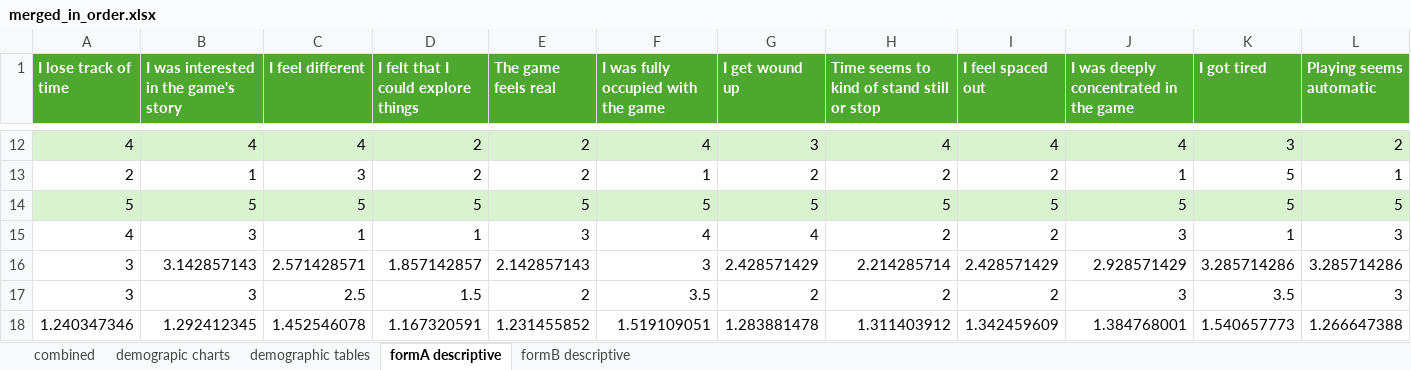
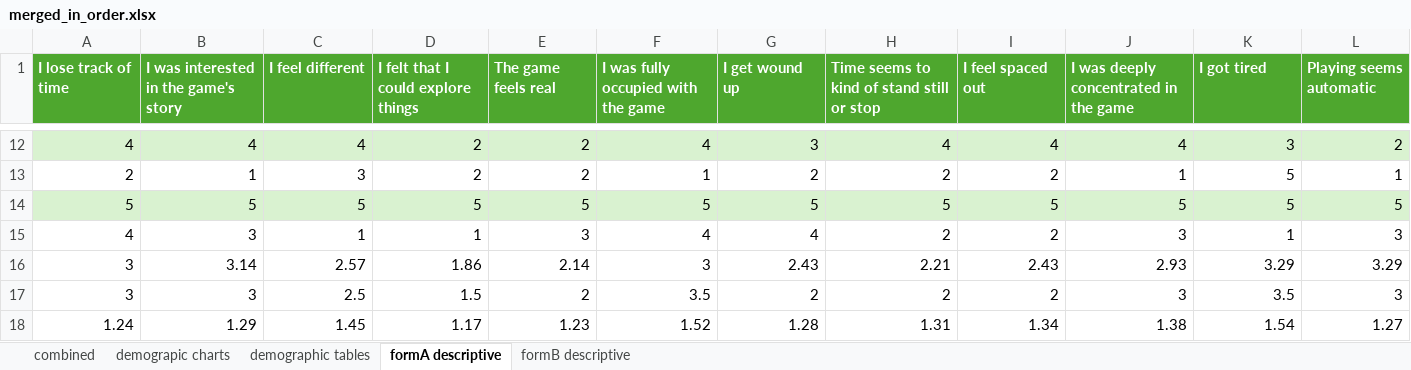
Before and after one commit to KyattPL/masters-backup, an Excel workbook: wyniki/merged_in_order.xlsx, sheet formA descriptive, drawn as a sheet; only a part is shown, gaps mark what is left out; values as stored, in another font and other column widths than the file's, no borders; charts and pictures not drawn; removed rows and columns are numbered as before the commit, all else as after; rows hold the shown columns only; the diff names each change by its address in the sheet, - before the commit and + after, or states it on an @@ line.

Commit message:
Almost added all the tables (still formatting remains)

```diff
--- a/wyniki/merged_in_order.xlsx (sheet formA descriptive)
+++ b/wyniki/merged_in_order.xlsx (sheet formA descriptive)
-row 16: 3 | 3.142857143 | 2.571428571 | 1.857142857 | 2.142857143 | 3 | 2.428571429 | 2.214285714 | 2.428571429 | 2.928571429 | 3.285714286 | 3.285714286
+row 16: 3 | 3.14 | 2.57 | 1.86 | 2.14 | 3 | 2.43 | 2.21 | 2.43 | 2.93 | 3.29 | 3.29
-row 18: 1.240347346 | 1.292412345 | 1.452546078 | 1.167320591 | 1.231455852 | 1.519109051 | 1.283881478 | 1.311403912 | 1.342459609 | 1.384768001 | 1.540657773 | 1.266647388
+row 18: 1.24 | 1.29 | 1.45 | 1.17 | 1.23 | 1.52 | 1.28 | 1.31 | 1.34 | 1.38 | 1.54 | 1.27
```
Also changed, not shown: sheet formB descriptive, charts or pictures, wyniki/statistical_tests_results.xlsx, 10 other files.
